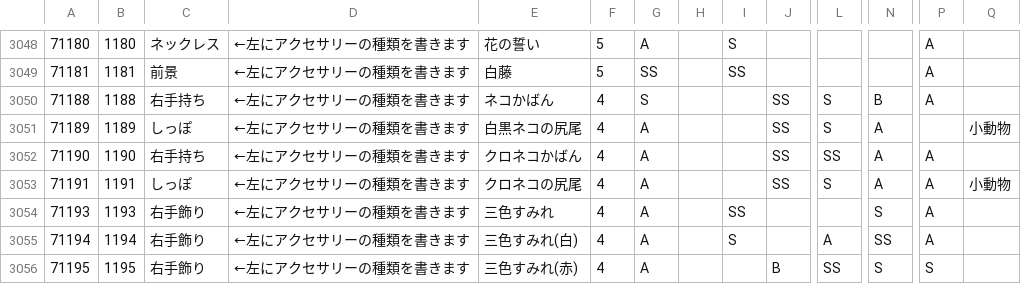
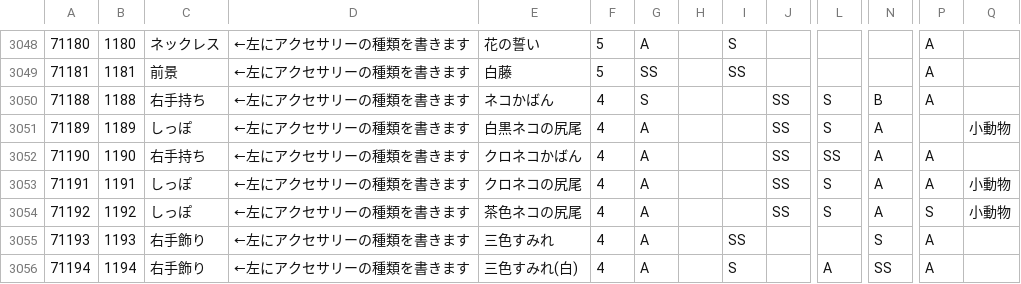
Before and after one commit to koala31/MiracleNikkiJp_items, a CSV file: MiracleNikkiJp_items.csv, drawn as a sheet; only a part is shown, gaps mark what is left out; the shorter side is filled out with more unchanged rows; rows hold the shown columns only; the diff names each change by its address in the sheet, - before the commit and + after, or states it on an @@ line.

Commit message:
71192 追加
71192,1192,しっぽ,←左にアクセサリーの種類を書きます,茶色ネコの尻尾,4,A,,,SS,,S,,A,,S,小動物,

```diff
--- a/MiracleNikkiJp_items.csv
+++ b/MiracleNikkiJp_items.csv
+row 3054: 71192 | 1192 | しっぽ | ←左にアクセサリーの種類を書きます | 茶色ネコの尻尾 | 4 | A |  |  | SS | S | A | S | 小動物
```
